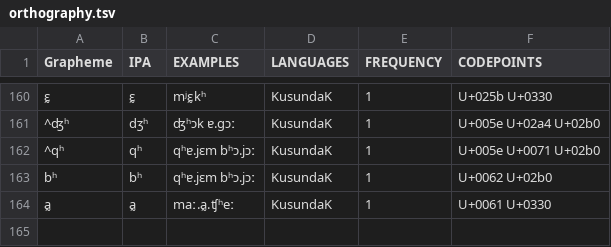
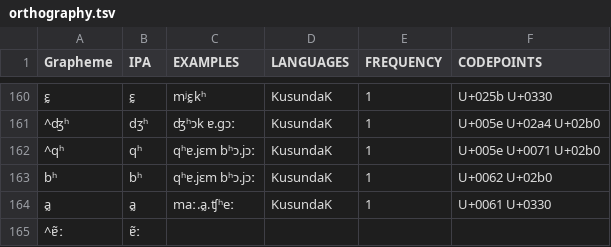
Before and after one commit to lexibank/aaleykusunda, a TSV file: etc/orthography.tsv, drawn as a sheet; only a part is shown, gaps mark what is left out; the diff names each change by its address in the sheet, - before the commit and + after, or states it on an @@ line.

```diff
--- a/etc/orthography.tsv
+++ b/etc/orthography.tsv
+row 165: ^ɐ̃ː | ɐ̃ː
```
Also changed, not shown: etc/lexemes.tsv.
